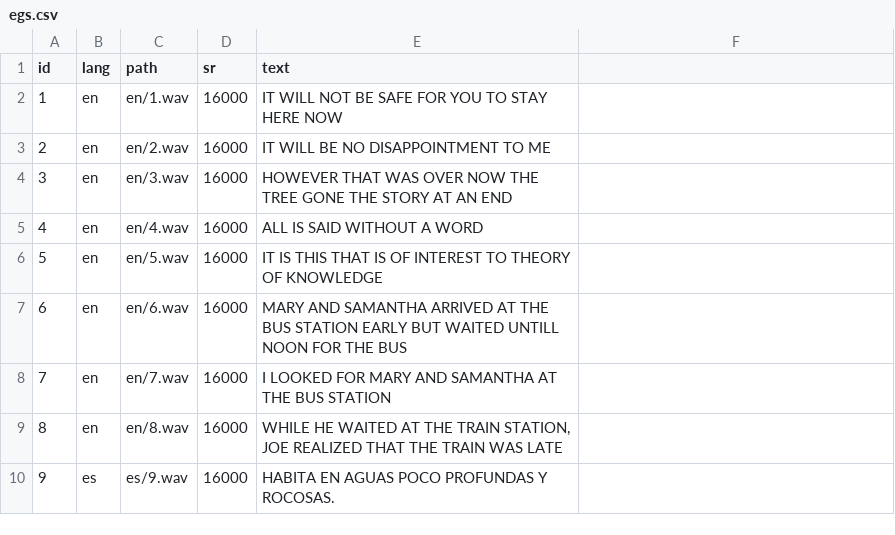
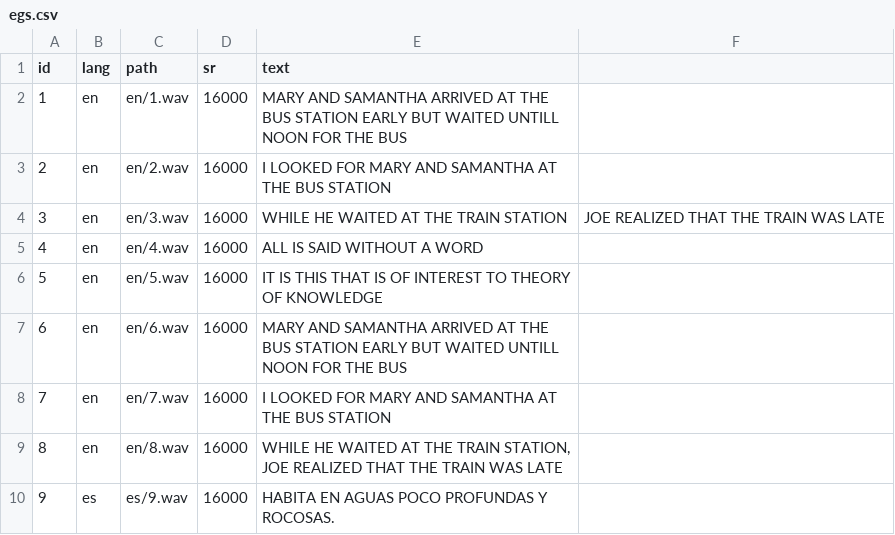
Before and after one commit to Kristthapongg/NLPTEST, a CSV file: egs.csv, drawn as a sheet; only a part is shown.

Commit message:
Update egs.csv

```diff
--- a/egs.csv
+++ b/egs.csv
@@ -1,5 +1,5 @@
 id,lang,path,sr,text
-1,en,en/1.wav,16000,IT WILL NOT BE SAFE FOR YOU TO STAY HERE NOW
-2,en,en/2.wav,16000,IT WILL BE NO DISAPPOINTMENT TO ME
-3,en,en/3.wav,16000,HOWEVER THAT WAS OVER NOW THE TREE GONE THE STORY AT AN END
+1,en,en/1.wav,16000,MARY AND SAMANTHA ARRIVED AT THE BUS STATION EARLY BUT WAITED UNTILL NOON FOR THE BUS
+2,en,en/2.wav,16000,I LOOKED FOR MARY AND SAMANTHA AT THE BUS STATION
+3,en,en/3.wav,16000,WHILE HE WAITED AT THE TRAIN STATION, JOE REALIZED THAT THE TRAIN WAS LATE
 4,en,en/4.wav,16000,ALL IS SAID WITHOUT A WORD
```
